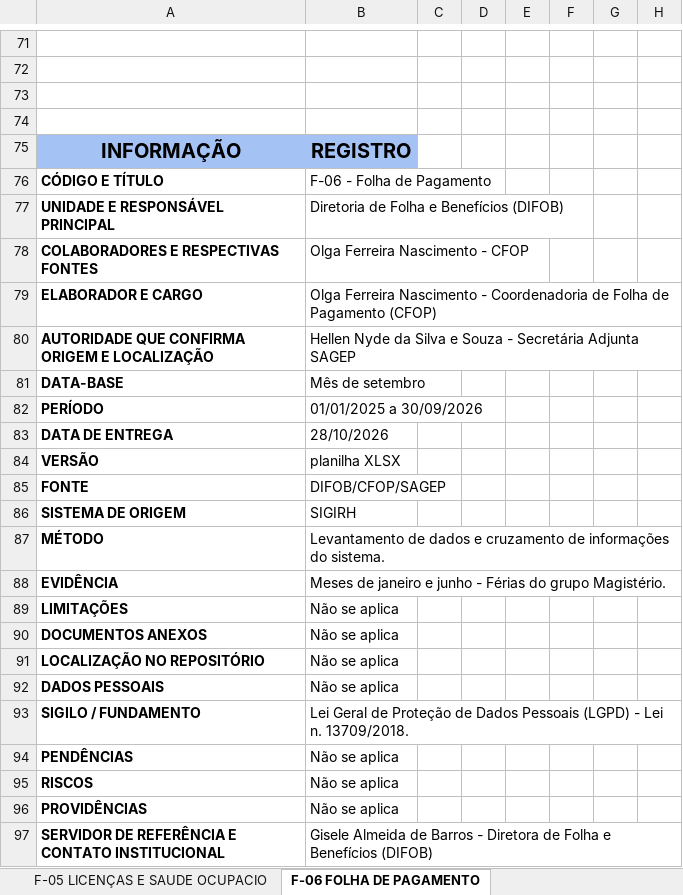
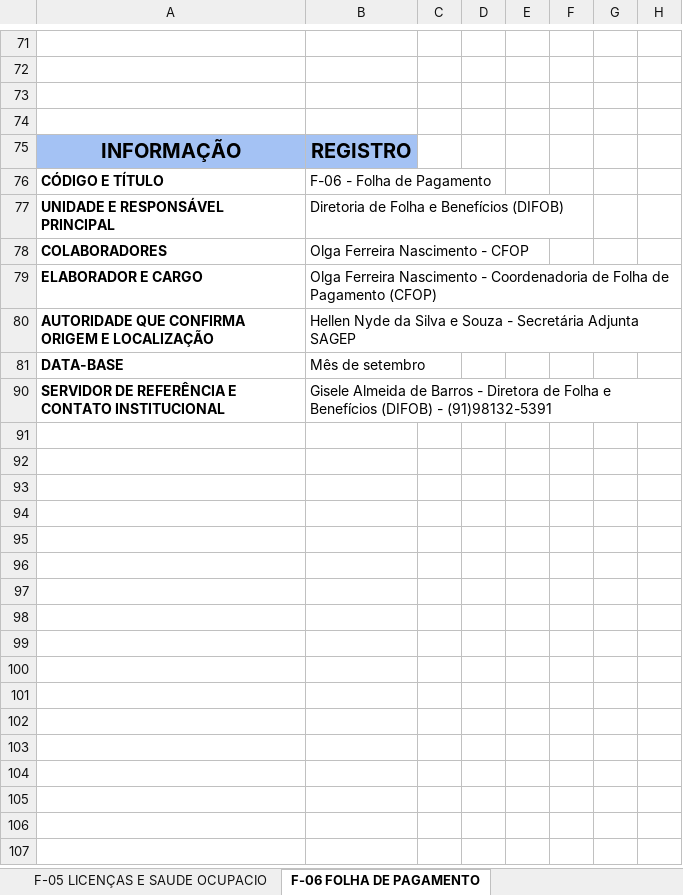
Before and after one commit to LuanGiuliano/TRANSICAO, an Excel workbook: DIFOB.xlsx, sheet F-06 FOLHA DE PAGAMENTO, drawn as a sheet; only a part is shown, gaps mark what is left out; values as stored, in another font and other column widths than the file's, no borders; charts and pictures not drawn; removed rows and columns are numbered as before the commit, all else as after; the diff names each change by its address in the sheet, - before the commit and + after, or states it on an @@ line.

```diff
--- a/DIFOB.xlsx (sheet F-06 FOLHA DE PAGAMENTO)
+++ b/DIFOB.xlsx (sheet F-06 FOLHA DE PAGAMENTO)
-A78: COLABORADORES E RESPECTIVAS FONTES
+A78: COLABORADORES
@@ row 82 hidden: PERÍODO | 01/01/2025 a 30/09/2026 @@
@@ row 83 hidden: DATA DE ENTREGA | 28/10/2026 @@
@@ row 84 hidden: VERSÃO | planilha XLSX @@
@@ row 85 hidden: FONTE | DIFOB/CFOP/SAGEP @@
@@ row 86 hidden: SISTEMA DE ORIGEM | SIGIRH @@
@@ row 87 hidden: MÉTODO | Levantamento de dados e cruzamento de informações do sistema. @@
@@ row 88 hidden: EVIDÊNCIA | Meses de janeiro e junho - Férias do grupo Magistério. @@
-row 89: LIMITAÇÕES | Não se aplica
-row 90: DOCUMENTOS ANEXOS | Não se aplica
-row 91: LOCALIZAÇÃO NO REPOSITÓRIO | Não se aplica
-row 92: DADOS PESSOAIS | Não se aplica
@@ row 93 hidden: SIGILO / FUNDAMENTO | Lei Geral de Proteção de Dados Pessoais (LGPD) - Lei n. 13709/2018. @@
-row 94: PENDÊNCIAS | Não se aplica
-row 95: RISCOS | Não se aplica
-row 96: PROVIDÊNCIAS | Não se aplica
-B90: …Benefícios (DIFOB)
+B90: …Benefícios (DIFOB) - (91)98132-5391
```
Also changed, not shown: sheet CAPAIDENTIFICAÇÃO, sheet F-08 PASSIVOS E RISCO DE PESSOA, charts or pictures, 5 other files.
